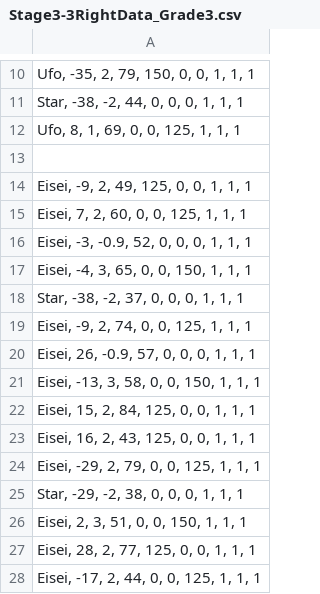
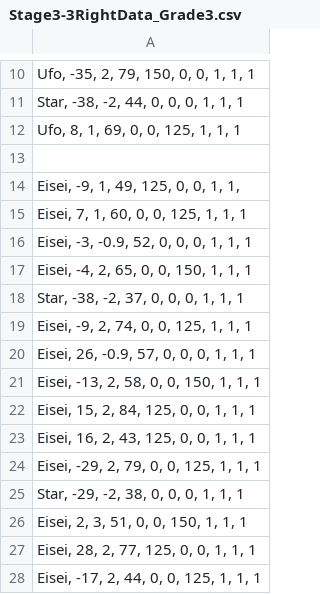
Before and after one commit to sagara40705/HEW-Grush, a CSV file: DX22_Project/CSV/Stage3-3RightData_Grade3.csv, drawn as a sheet; only a part is shown, gaps mark what is left out.

```diff
--- a/DX22_Project/CSV/Stage3-3RightData_Grade3.csv
+++ b/DX22_Project/CSV/Stage3-3RightData_Grade3.csv
@@ -13,6 +13,6 @@
 
-"Eisei, -9, 2, 49, 125, 0, 0, 1, 1, 1"
-"Eisei, 7, 2, 60, 0, 0, 125, 1, 1, 1"
+"Eisei, -9, 1, 49, 125, 0, 0, 1, 1, "
+"Eisei, 7, 1, 60, 0, 0, 125, 1, 1, 1"
 "Eisei, -3, -0.9, 52, 0, 0, 0, 1, 1, 1"
-"Eisei, -4, 3, 65, 0, 0, 150, 1, 1, 1"
+"Eisei, -4, 2, 65, 0, 0, 150, 1, 1, 1"
 "Star, -38, -2, 37, 0, 0, 0, 1, 1, 1"
@@ -20,3 +20,3 @@
 "Eisei, 26, -0.9, 57, 0, 0, 0, 1, 1, 1"
-"Eisei, -13, 3, 58, 0, 0, 150, 1, 1, 1"
+"Eisei, -13, 2, 58, 0, 0, 150, 1, 1, 1"
 "Eisei, 15, 2, 84, 125, 0, 0, 1, 1, 1"
```
Also changed, not shown: DX22_Project/CSV/Stage3-1UEData_Grade3.csv, DX22_Project/CSV/Stage3-2LeftData_Grade3.csv, 5 other files.
